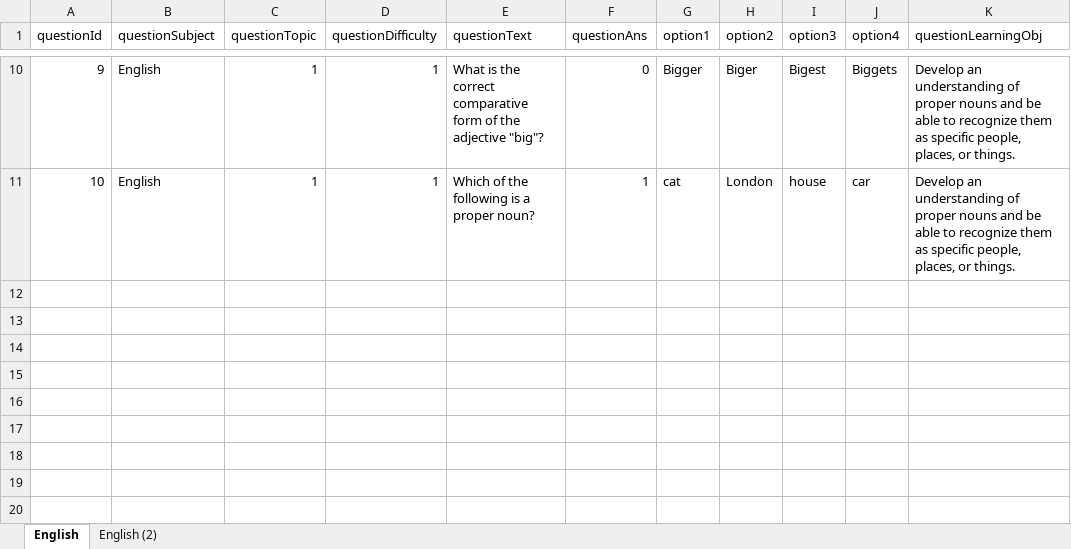
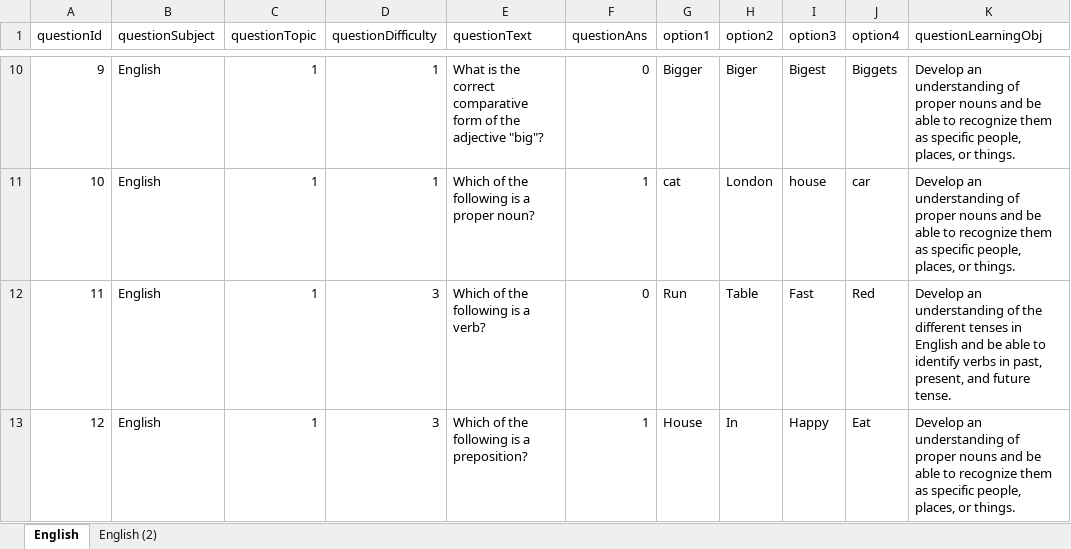
Before and after one commit to cmxwc/Game-Teacher-Admin, an Excel workbook: Questions.xlsx, sheet English, drawn as a sheet; only a part is shown, gaps mark what is left out; values as stored, in another font and other column widths than the file's, no borders; the diff names each change by its address in the sheet, - before the commit and + after, or states it on an @@ line.

```diff
--- a/Questions.xlsx (sheet English)
+++ b/Questions.xlsx (sheet English)
+row 12: 11 | English | 1 | 3 | Which of the following is a verb? | 0 | Run | Table | Fast | Red | Develop an understanding of the different tenses in English and be able to identify verbs in past, present, and future tense.
+row 13: 12 | English | 1 | 3 | Which of the following is a preposition? | 1 | House | In | Happy | Eat | Develop an understanding of proper nouns and be able to recognize them as specific people, places, or things.
```
Also changed, not shown: 2 other files.
